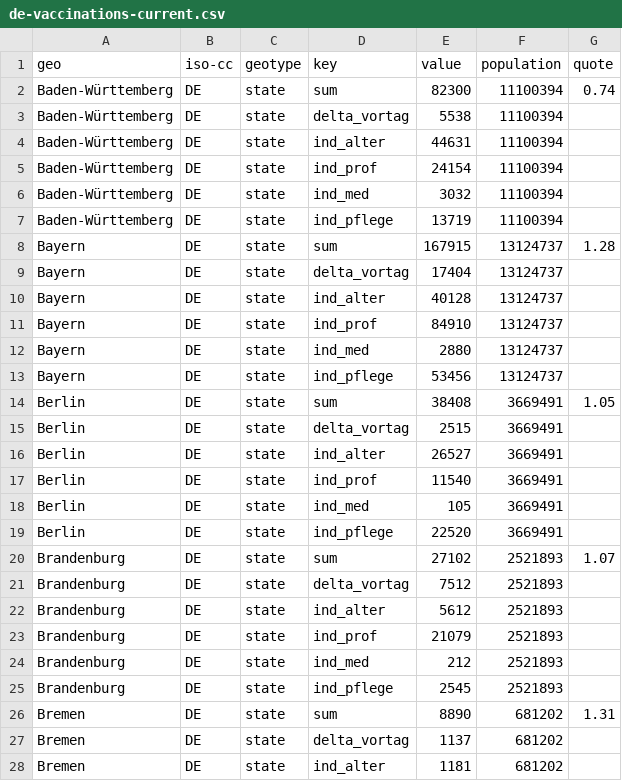
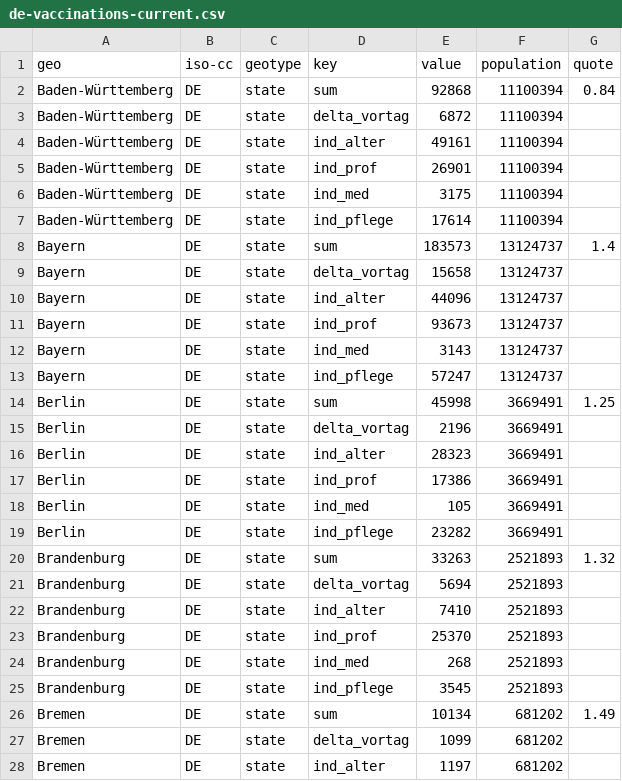
Before and after one commit to n0rdlicht/rki-vaccination-scraper, a CSV file: data/de-vaccinations-current.csv, drawn as a sheet; only a part is shown; the diff covers the shown part only.

```diff
--- a/data/de-vaccinations-current.csv
+++ b/data/de-vaccinations-current.csv
@@ -1,28 +1,28 @@
 geo,iso-cc,geotype,key,value,population,quote
-Baden-Württemberg,DE,state,sum,82300,11100394,0.74
-Baden-Württemberg,DE,state,delta_vortag,5538,11100394,
-Baden-Württemberg,DE,state,ind_alter,44631,11100394,
-Baden-Württemberg,DE,state,ind_prof,24154,11100394,
-Baden-Württemberg,DE,state,ind_med,3032,11100394,
-Baden-Württemberg,DE,state,ind_pflege,13719,11100394,
-Bayern,DE,state,sum,167915,13124737,1.28
-Bayern,DE,state,delta_vortag,17404,13124737,
-Bayern,DE,state,ind_alter,40128,13124737,
-Bayern,DE,state,ind_prof,84910,13124737,
-Bayern,DE,state,ind_med,2880,13124737,
-Bayern,DE,state,ind_pflege,53456,13124737,
-Berlin,DE,state,sum,38408,3669491,1.05
-Berlin,DE,state,delta_vortag,2515,3669491,
-Berlin,DE,state,ind_alter,26527,3669491,
-Berlin,DE,state,ind_prof,11540,3669491,
+Baden-Württemberg,DE,state,sum,92868,11100394,0.84
+Baden-Württemberg,DE,state,delta_vortag,6872,11100394,
+Baden-Württemberg,DE,state,ind_alter,49161,11100394,
+Baden-Württemberg,DE,state,ind_prof,26901,11100394,
+Baden-Württemberg,DE,state,ind_med,3175,11100394,
+Baden-Württemberg,DE,state,ind_pflege,17614,11100394,
+Bayern,DE,state,sum,183573,13124737,1.4
+Bayern,DE,state,delta_vortag,15658,13124737,
+Bayern,DE,state,ind_alter,44096,13124737,
+Bayern,DE,state,ind_prof,93673,13124737,
+Bayern,DE,state,ind_med,3143,13124737,
+Bayern,DE,state,ind_pflege,57247,13124737,
+Berlin,DE,state,sum,45998,3669491,1.25
+Berlin,DE,state,delta_vortag,2196,3669491,
+Berlin,DE,state,ind_alter,28323,3669491,
+Berlin,DE,state,ind_prof,17386,3669491,
 Berlin,DE,state,ind_med,105,3669491,
-Berlin,DE,state,ind_pflege,22520,3669491,
-Brandenburg,DE,state,sum,27102,2521893,1.07
-Brandenburg,DE,state,delta_vortag,7512,2521893,
-Brandenburg,DE,state,ind_alter,5612,2521893,
-Brandenburg,DE,state,ind_prof,21079,2521893,
-Brandenburg,DE,state,ind_med,212,2521893,
-Brandenburg,DE,state,ind_pflege,2545,2521893,
-Bremen,DE,state,sum,8890,681202,1.31
-Bremen,DE,state,delta_vortag,1137,681202,
-Bremen,DE,state,ind_alter,1181,681202,
+Berlin,DE,state,ind_pflege,23282,3669491,
+Brandenburg,DE,state,sum,33263,2521893,1.32
+Brandenburg,DE,state,delta_vortag,5694,2521893,
+Brandenburg,DE,state,ind_alter,7410,2521893,
+Brandenburg,DE,state,ind_prof,25370,2521893,
+Brandenburg,DE,state,ind_med,268,2521893,
+Brandenburg,DE,state,ind_pflege,3545,2521893,
+Bremen,DE,state,sum,10134,681202,1.49
+Bremen,DE,state,delta_vortag,1099,681202,
+Bremen,DE,state,ind_alter,1197,681202,
```
Also changed, not shown: 86 edited cells elsewhere in this file, data/de-vaccinations.csv, 1 other file.
